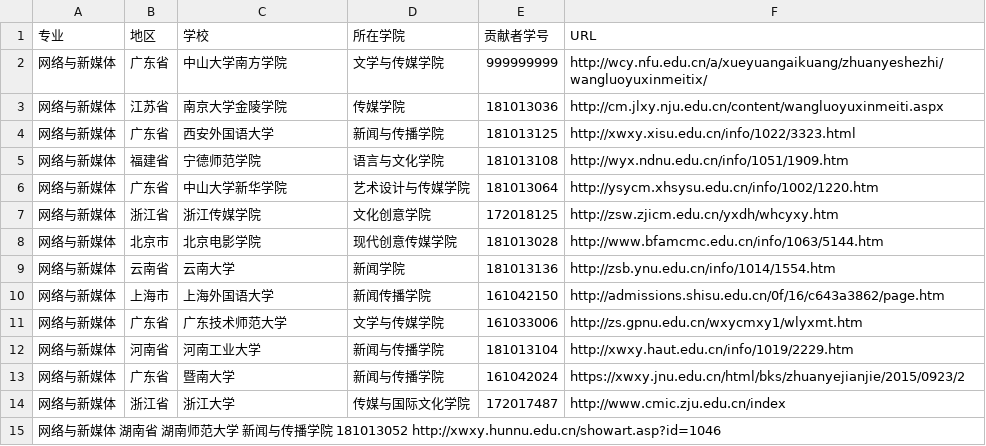
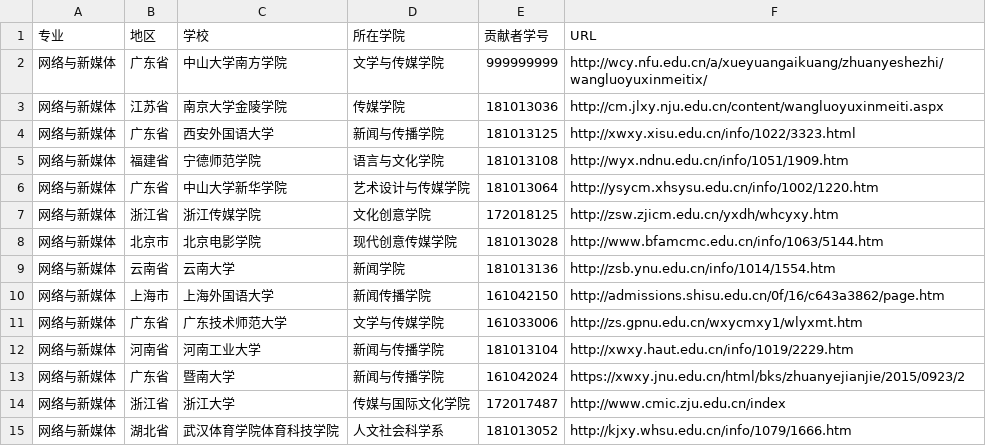
Before and after one commit to hanteng/China_newmedia_undergrad, a TSV file: list.tsv, drawn as a sheet; removed rows and columns are numbered as before the commit, all else as after; the diff names each change by its address in the sheet, - before the commit and + after, or states it on an @@ line.

Commit message:
Update list.tsv

```diff
--- a/list.tsv
+++ b/list.tsv
-row 15: 网络与新媒体 湖南省 湖南师范大学 新闻与传播学院 181013052 http://xwxy.hunnu.edu.cn/showart.asp?id=1046
+row 15: 网络与新媒体 | 湖北省 | 武汉体育学院体育科技学院 | 人文社会科学系 | 181013052 | http://kjxy.whsu.edu.cn/info/1079/1666.htm
```
